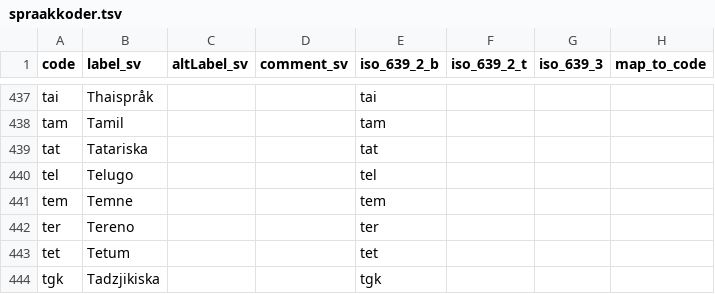
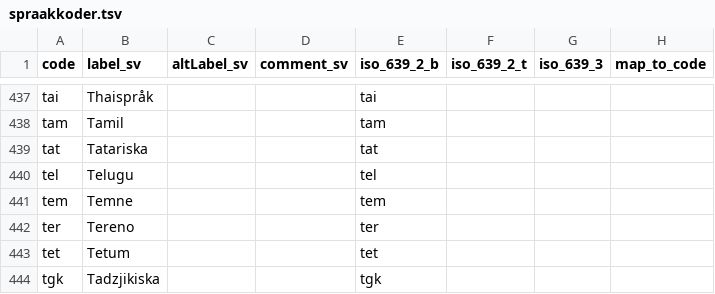
Before and after one commit to libris/definitions, a TSV file: source/spraakkoder.tsv, drawn as a sheet; only a part is shown, gaps mark what is left out.

Commit message:
Fix swedish prefLabel for lang tel Telugo -> Telugu

```diff
--- a/source/spraakkoder.tsv
+++ b/source/spraakkoder.tsv
@@ -439,3 +439,3 @@ tam	Tamil			tam
 tat	Tatariska			tat			
-tel	Telugo			tel			
+tel	Telugu			tel			
 tem	Temne			tem			
```
